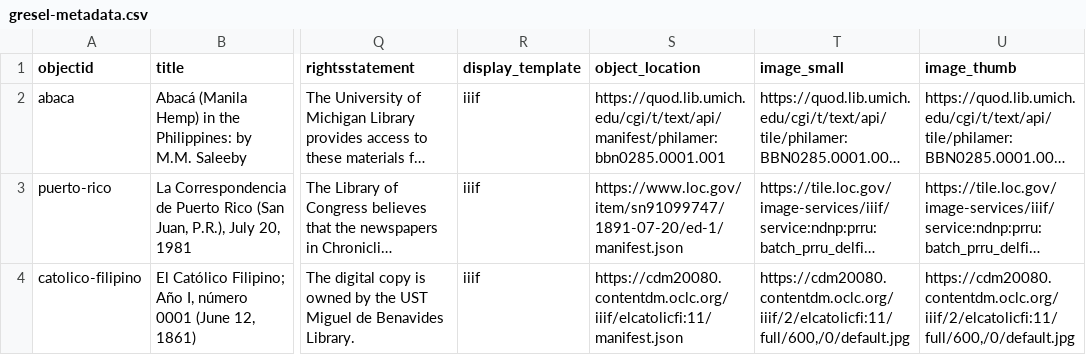
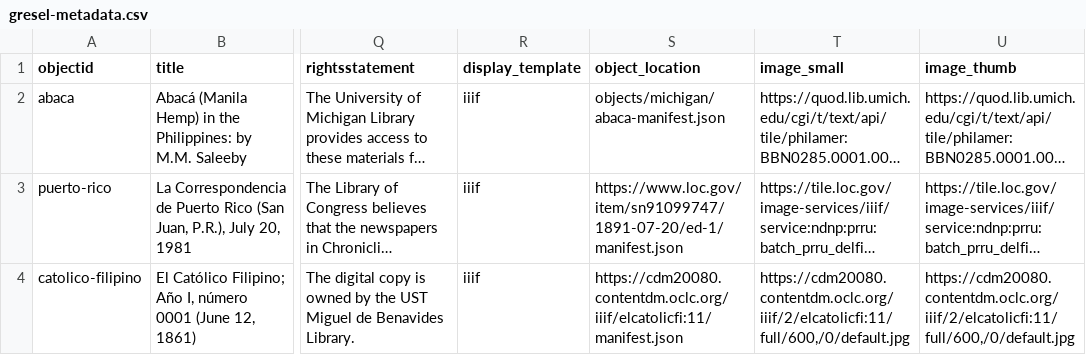
Before and after one commit to npirvu/demo-gresel, a CSV file: _data/gresel-metadata.csv, drawn as a sheet; only a part is shown, gaps mark what is left out; long unchanged cells end in …; the diff names each change by its address in the sheet, - before the commit and + after, or states it on an @@ line.

Commit message:
manifest edit

```diff
--- a/_data/gresel-metadata.csv
+++ b/_data/gresel-metadata.csv
-S2 (object_location): https://quod.lib.umich.edu/cgi/t/text/api/manifest/philamer:bbn0285.0001.001
+S2 (object_location): objects/michigan/abaca-manifest.json
```
Also changed, not shown: 2 other files.
